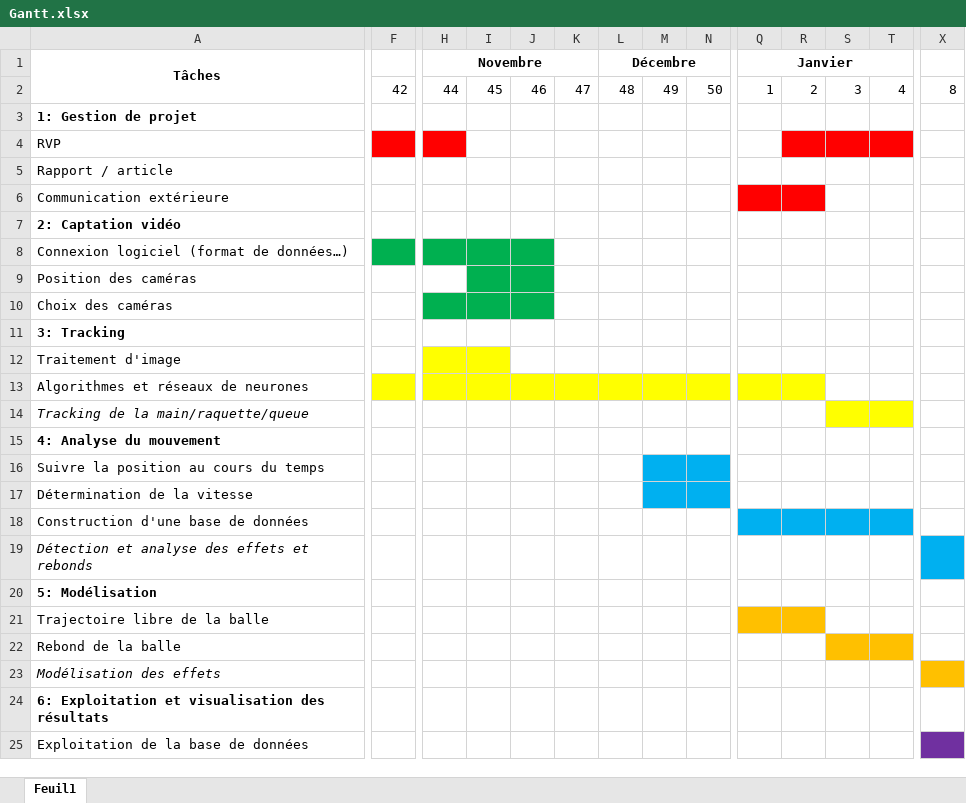
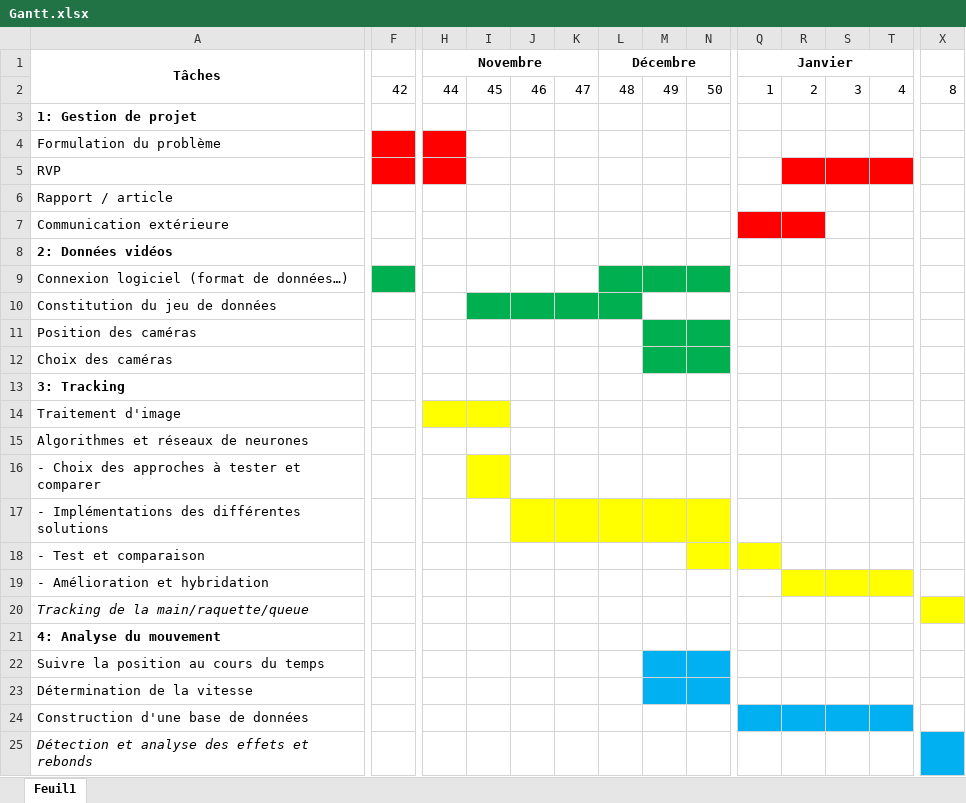
Before and after one commit to centralelyon/PAr-Analyse-vitesse-rotation, an Excel workbook: Documents gestion de projet/Gantt.xlsx, sheet Feuil1, drawn as a sheet; only a part is shown, gaps mark what is left out; the shorter side is filled out with more unchanged rows; values as stored, in another font and other column widths than the file's, no borders; addresses are those after the commit; rows hold the shown columns only; the diff covers the shown part only; the diff names each change by its address in the sheet, - before the commit and + after, or states it on an @@ line.

Commit message:
Update Gantt.xlsx

```diff
--- a/Documents gestion de projet/Gantt.xlsx (sheet Feuil1)
+++ b/Documents gestion de projet/Gantt.xlsx (sheet Feuil1)
+row 4: Formulation du problème
-A8 (Tâches): 2: Captation vidéo
+A8 (Tâches): 2: Données vidéos
-H9:J9 fill: #00B050
+H9:J9 fill: none
-L9:N9 fill: none
+L9:N9 fill: #00B050
+row 10: Constitution du jeu de données
-I11:J11 fill: #00B050
+I11:J11 fill: none
-M11:N12 fill: none
+M11:N12 fill: #00B050
-H12:J12 fill: #00B050
+H12:J12 fill: none
-F15 fill: #FFFF00
+F15 fill: none
-H15:N15 fill: #FFFF00
+H15:N15 fill: none
-Q15:R15 fill: #FFFF00
+Q15:R15 fill: none
+row 16: - Choix des approches à tester et comparer
+row 17: - Implémentations des différentes solutions
+row 18: - Test et comparaison
+row 19: - Amélioration et hybridation
-S20:T20 fill: #FFFF00
+S20:T20 fill: none
-X20 fill: none
+X20 fill: #FFFF00
```
Also changed, not shown: cell formats elsewhere in this sheet.
